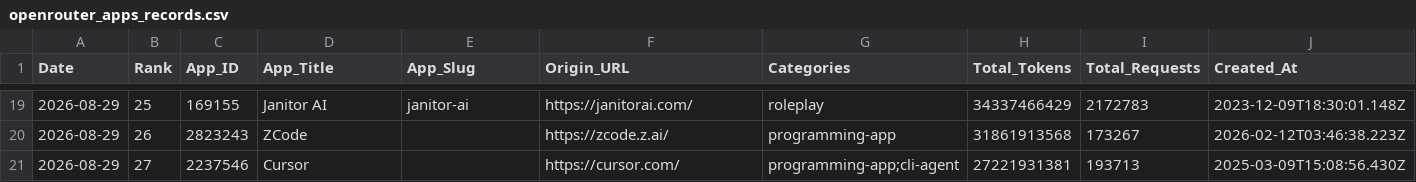
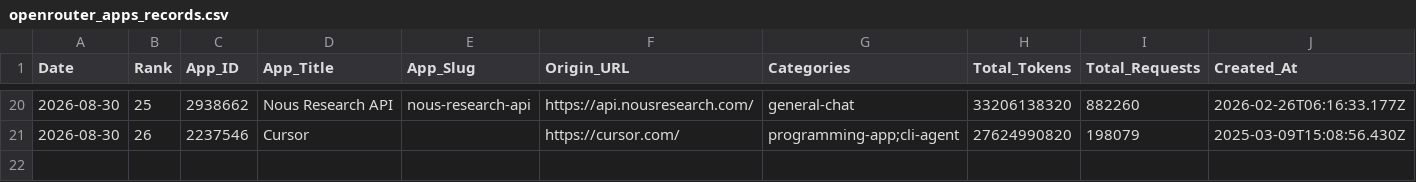
Before and after one commit to Kenneth-Top/workflows-, a CSV file: openrouter_apps_records.csv, drawn as a sheet; only a part is shown, gaps mark what is left out; the diff covers the shown part only.

```diff
--- a/openrouter_apps_records.csv
+++ b/openrouter_apps_records.csv
@@ -19,3 +20,2 @@
-2026-08-29,25,169155,Janitor AI,janitor-ai,https://janitorai.com/,roleplay,34337466429,2172783,2023-12-09T18:30:01.148Z
-2026-08-29,26,2823243,ZCode,,https://zcode.z.ai/,programming-app,31861913568,173267,2026-02-12T03:46:38.223Z
-2026-08-29,27,2237546,Cursor,,https://cursor.com/,programming-app;cli-agent,27221931381,193713,2025-03-09T15:08:56.430Z
+2026-08-30,25,2938662,Nous Research API,nous-research-api,https://api.nousresearch.com/,general-chat,33206138320,882260,2026-02-26T06:16:33.177Z
+2026-08-30,26,2237546,Cursor,,https://cursor.com/,programming-app;cli-agent,27624990820,198079,2025-03-09T15:08:56.430Z
```
Also changed, not shown: 3 added rows, 2 removed rows and 94 edited cells elsewhere in this file, openrouter_category_usage_records.csv, openrouter_market_share_records.csv, 3 other files.
